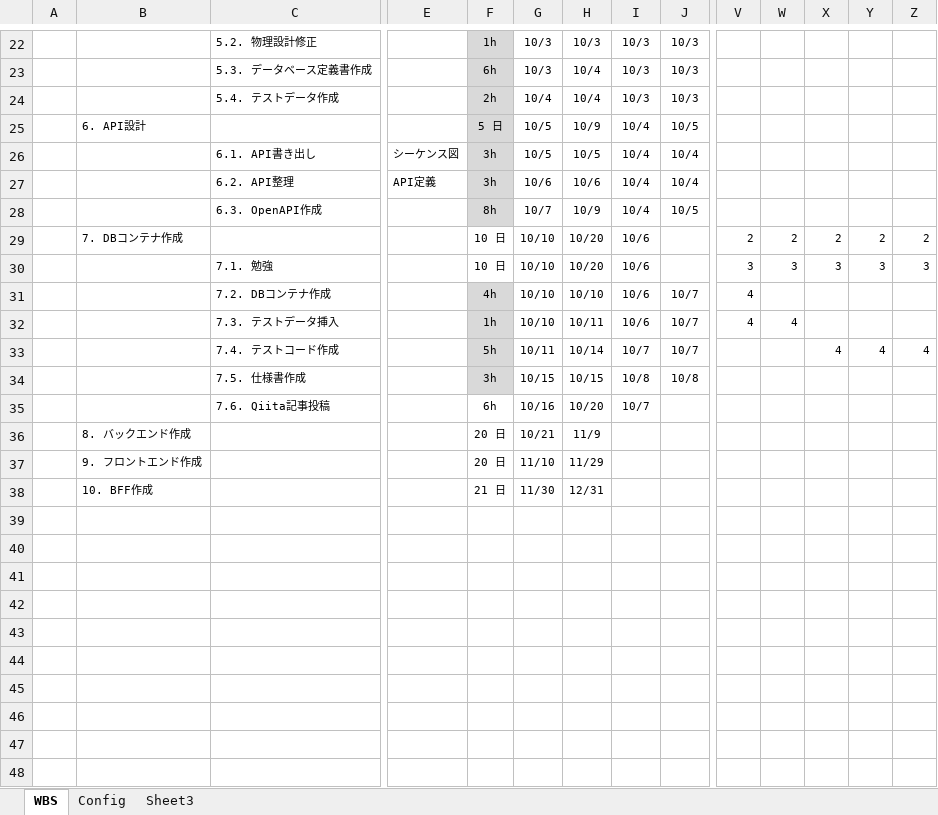
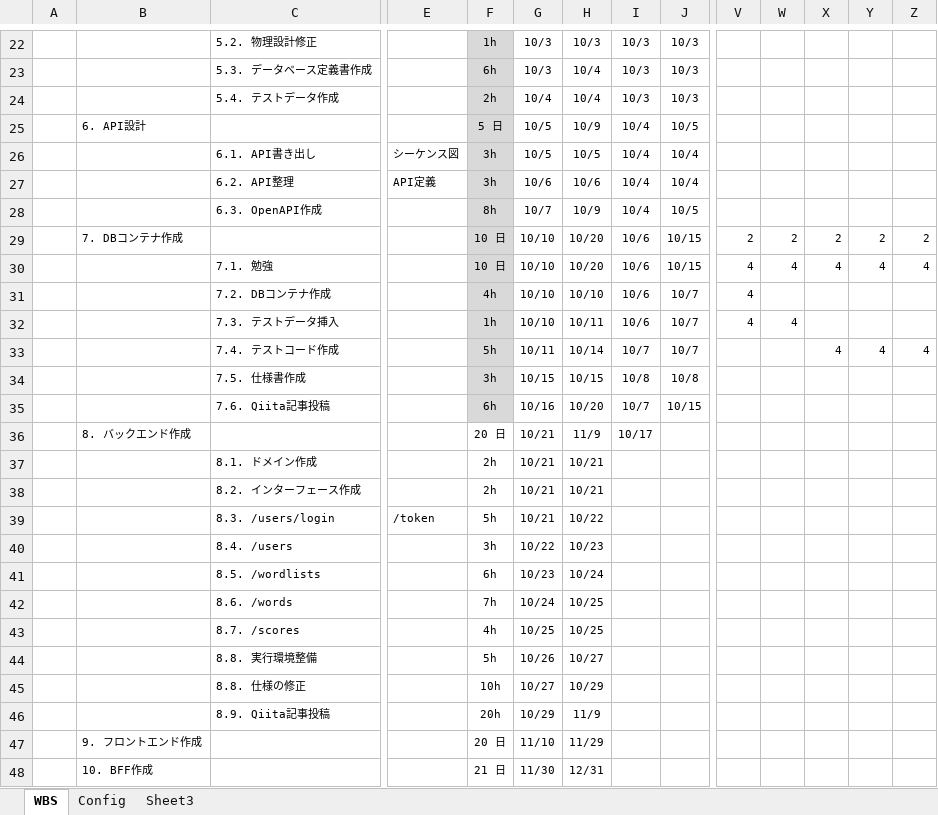
Before and after one commit to rikkyrice/typing-game, an Excel workbook: docs/WBS.xlsx, sheet WBS, drawn as a sheet; only a part is shown, gaps mark what is left out; values as stored, in another font and other column widths than the file's, no borders; conditional formats not drawn; removed rows and columns are numbered as before the commit, all else as after; rows hold the shown columns only; the diff names each change by its address in the sheet, - before the commit and + after, or states it on an @@ line.

Commit message:
作業内容反映

```diff
--- a/docs/WBS.xlsx (sheet WBS)
+++ b/docs/WBS.xlsx (sheet WBS)
-F29 fill: none
+F29 fill: #D9D9D9
-J29: (empty)
+J29: 10/15
-row 30:  |  | 7.1. 勉強 |  | 10 日 | 10/10 | 10/20 | 10/6 |  | 3 | 3 | 3 | 3 | 3
+row 30:  |  | 7.1. 勉強 |  | 10 日 | 10/10 | 10/20 | 10/6 | 10/15 | 4 | 4 | 4 | 4 | 4
-row 35:  |  | 7.6. Qiita記事投稿 |  | 6h | 10/16 | 10/20 | 10/7
+row 35:  |  | 7.6. Qiita記事投稿 |  | 6h | 10/16 | 10/20 | 10/7 | 10/15
-I36: (empty)
+I36: 10/17
+row 37:  |  | 8.1. ドメイン作成 |  | 2h | 10/21 | 10/21
+row 38:  |  | 8.2. インターフェース作成 |  | 2h | 10/21 | 10/21
+row 39:  |  | 8.3. /users/login | /token | 5h | 10/21 | 10/22
+row 40:  |  | 8.4. /users |  | 3h | 10/22 | 10/23
+row 41:  |  | 8.5. /wordlists |  | 6h | 10/23 | 10/24
+row 42:  |  | 8.6. /words |  | 7h | 10/24 | 10/25
+row 43:  |  | 8.7. /scores |  | 4h | 10/25 | 10/25
+row 44:  |  | 8.8. 実行環境整備 |  | 5h | 10/26 | 10/27
+row 45:  |  | 8.8. 仕様の修正 |  | 10h | 10/27 | 10/29
+row 46:  |  | 8.9. Qiita記事投稿 |  | 20h | 10/29 | 11/9
```
